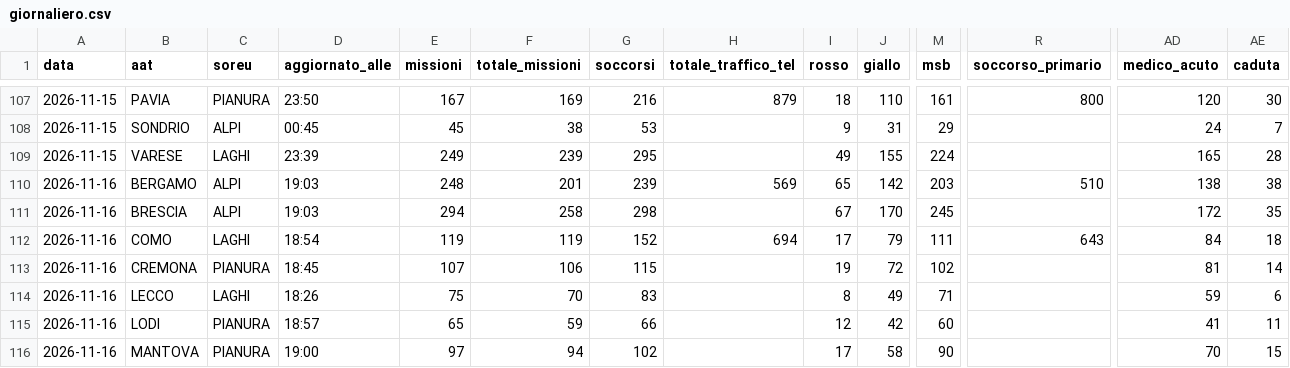
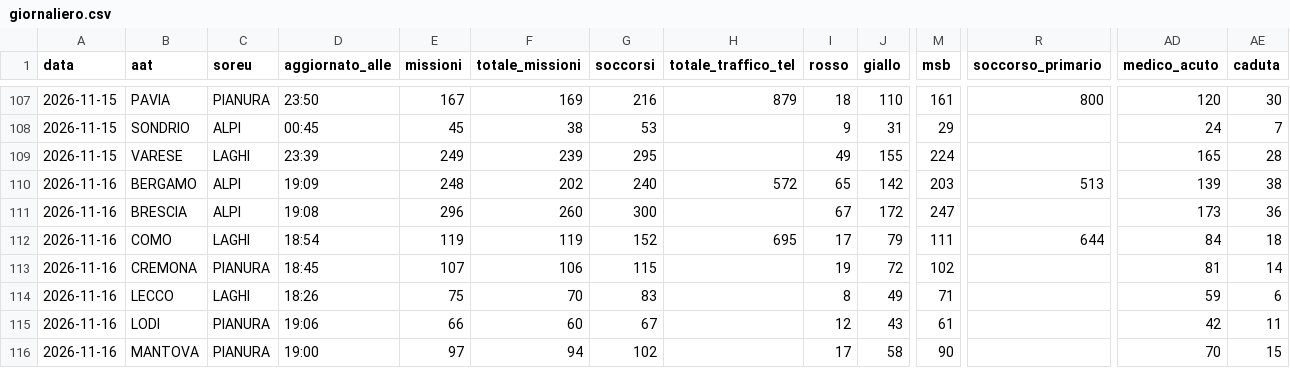
Before and after one commit to Alvarez2009-svg/4r3u1, a CSV file: data/giornaliero.csv, drawn as a sheet; only a part is shown, gaps mark what is left out; the diff covers the shown part only; the diff names each change by its address in the sheet, - before the commit and + after, or states it on an @@ line.

```diff
--- a/data/giornaliero.csv
+++ b/data/giornaliero.csv
-D110 (aggiornato_alle): 19:03
+D110 (aggiornato_alle): 19:09
-F110 (totale_missioni): 201
+F110 (totale_missioni): 202
-G110 (soccorsi): 239
+G110 (soccorsi): 240
-H110 (totale_traffico_tel): 569
+H110 (totale_traffico_tel): 572
-R110 (soccorso_primario): 510
+R110 (soccorso_primario): 513
-AD110 (medico_acuto): 138
+AD110 (medico_acuto): 139
-D111 (aggiornato_alle): 19:03
+D111 (aggiornato_alle): 19:08
-E111 (missioni): 294
+E111 (missioni): 296
-F111 (totale_missioni): 258
+F111 (totale_missioni): 260
-G111 (soccorsi): 298
+G111 (soccorsi): 300
-J111 (giallo): 170
+J111 (giallo): 172
-M111 (msb): 245
+M111 (msb): 247
-AD111 (medico_acuto): 172
+AD111 (medico_acuto): 173
-AE111 (caduta): 35
+AE111 (caduta): 36
-H112 (totale_traffico_tel): 694
+H112 (totale_traffico_tel): 695
-R112 (soccorso_primario): 643
+R112 (soccorso_primario): 644
-D115 (aggiornato_alle): 18:57
+D115 (aggiornato_alle): 19:06
-E115 (missioni): 65
+E115 (missioni): 66
-F115 (totale_missioni): 59
+F115 (totale_missioni): 60
-G115 (soccorsi): 66
+G115 (soccorsi): 67
-J115 (giallo): 42
+J115 (giallo): 43
-M115 (msb): 60
+M115 (msb): 61
-AD115 (medico_acuto): 41
+AD115 (medico_acuto): 42
```
Also changed, not shown: 20 edited cells elsewhere in this file, 2 other files.
